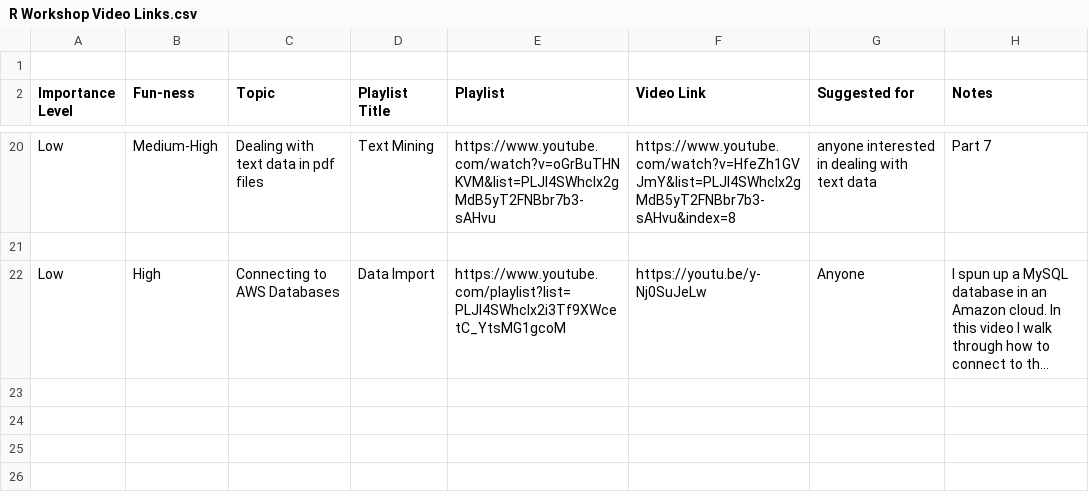
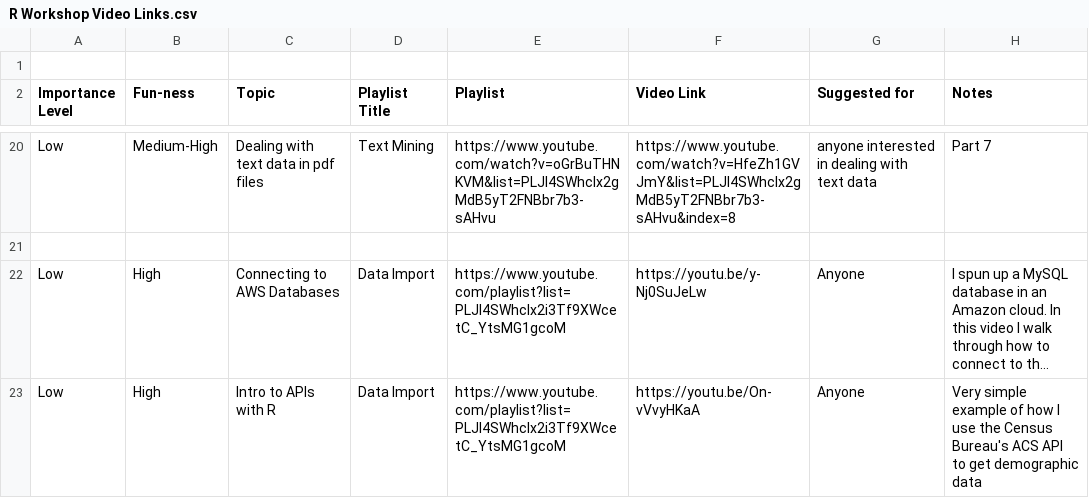
Before and after one commit to EmilyMarkowitz-NOAA/RWorkshopForSocialScientists, a CSV file: docs/R Workshop Video Links.csv, drawn as a sheet; only a part is shown, gaps mark what is left out; long unchanged cells end in …; the diff names each change by its address in the sheet, - before the commit and + after, or states it on an @@ line.

Commit message:
more link edits

```diff
--- a/docs/R Workshop Video Links.csv
+++ b/docs/R Workshop Video Links.csv
+row 23: Low | High | Intro to APIs with R | Data Import | https://www.youtube.com/playlist?list=PLJI4SWhcIx2i3Tf9XWcetC_YtsMG1gcoM | https://youtu.be/On-vVvyHKaA | Anyone | Very simple example of how I use the Census Bureau's ACS API to get demographic data
```
